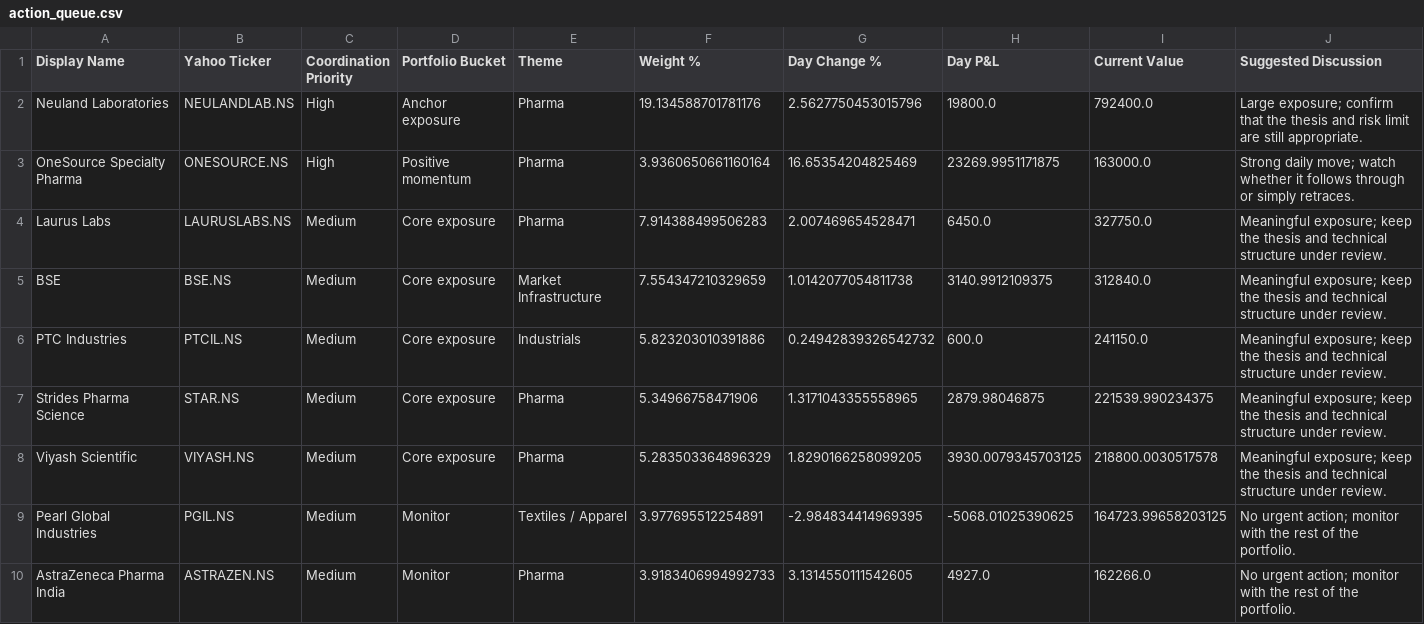
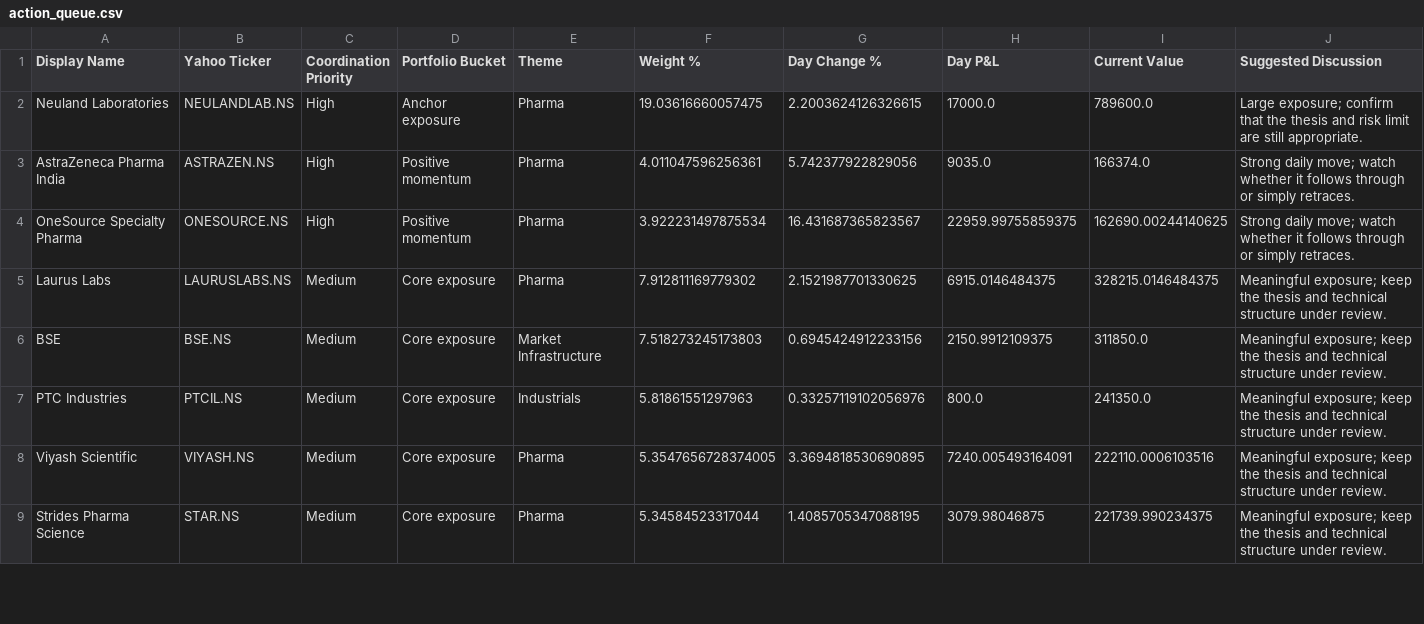
Before and after one commit to hvj7p7shkv-hub/vikram-portfolio-dashboard, a CSV file: data/action_queue.csv, drawn as a sheet; only a part is shown; the diff covers the shown part only.

```diff
--- a/data/action_queue.csv
+++ b/data/action_queue.csv
@@ -1,10 +1,9 @@
 Display Name,Yahoo Ticker,Coordination Priority,Portfolio Bucket,Theme,Weight %,Day Change %,Day P&L,Current Value,Suggested Discussion
-Neuland Laboratories,NEULANDLAB.NS,High,Anchor exposure,Pharma,19.134588701781176,2.5627750453015796,19800.0,792400.0,Large exposure; confirm that the thesis and risk limit are still appropriate.
-OneSource Specialty Pharma,ONESOURCE.NS,High,Positive momentum,Pharma,3.9360650661160164,16.65354204825469,23269.9951171875,163000.0,Strong daily move; watch whether it follows through or simply retraces.
-Laurus Labs,LAURUSLABS.NS,Medium,Core exposure,Pharma,7.914388499506283,2.007469654528471,6450.0,327750.0,Meaningful exposure; keep the thesis and technical structure under review.
-BSE,BSE.NS,Medium,Core exposure,Market Infrastructure,7.554347210329659,1.0142077054811738,3140.9912109375,312840.0,Meaningful exposure; keep the thesis and technical structure under review.
-PTC Industries,PTCIL.NS,Medium,Core exposure,Industrials,5.823203010391886,0.24942839326542732,600.0,241150.0,Meaningful exposure; keep the thesis and technical structure under review.
-Strides Pharma Science,STAR.NS,Medium,Core exposure,Pharma,5.34966758471906,1.3171043355558965,2879.98046875,221539.990234375,Meaningful exposure; keep the thesis and technical structure under review.
-Viyash Scientific,VIYASH.NS,Medium,Core exposure,Pharma,5.283503364896329,1.8290166258099205,3930.0079345703125,218800.0030517578,Meaningful exposure; keep the thesis and technical structure under review.
-Pearl Global Industries,PGIL.NS,Medium,Monitor,Textiles / Apparel,3.977695512254891,-2.984834414969395,-5068.01025390625,164723.99658203125,No urgent action; monitor with the rest of the portfolio.
-AstraZeneca Pharma India,ASTRAZEN.NS,Medium,Monitor,Pharma,3.9183406994992733,3.1314550111542605,4927.0,162266.0,No urgent action; monitor with the rest of the portfolio.
+Neuland Laboratories,NEULANDLAB.NS,High,Anchor exposure,Pharma,19.03616660057475,2.2003624126326615,17000.0,789600.0,Large exposure; confirm that the thesis and risk limit are still appropriate.
+AstraZeneca Pharma India,ASTRAZEN.NS,High,Positive momentum,Pharma,4.011047596256361,5.742377922829056,9035.0,166374.0,Strong daily move; watch whether it follows through or simply retraces.
+OneSource Specialty Pharma,ONESOURCE.NS,High,Positive momentum,Pharma,3.922231497875534,16.431687365823567,22959.99755859375,162690.00244140625,Strong daily move; watch whether it follows through or simply retraces.
+Laurus Labs,LAURUSLABS.NS,Medium,Core exposure,Pharma,7.912811169779302,2.1521987701330625,6915.0146484375,328215.0146484375,Meaningful exposure; keep the thesis and technical structure under review.
+BSE,BSE.NS,Medium,Core exposure,Market Infrastructure,7.518273245173803,0.6945424912233156,2150.9912109375,311850.0,Meaningful exposure; keep the thesis and technical structure under review.
+PTC Industries,PTCIL.NS,Medium,Core exposure,Industrials,5.81861551297963,0.33257119102056976,800.0,241350.0,Meaningful exposure; keep the thesis and technical structure under review.
+Viyash Scientific,VIYASH.NS,Medium,Core exposure,Pharma,5.3547656728374005,3.3694818530690895,7240.005493164091,222110.0006103516,Meaningful exposure; keep the thesis and technical structure under review.
+Strides Pharma Science,STAR.NS,Medium,Core exposure,Pharma,5.34584523317044,1.4085705347088195,3079.98046875,221739.990234375,Meaningful exposure; keep the thesis and technical structure under review.
```
Also changed, not shown: 22 edited cells elsewhere in this file, data/holdings.csv, 1 other file.
